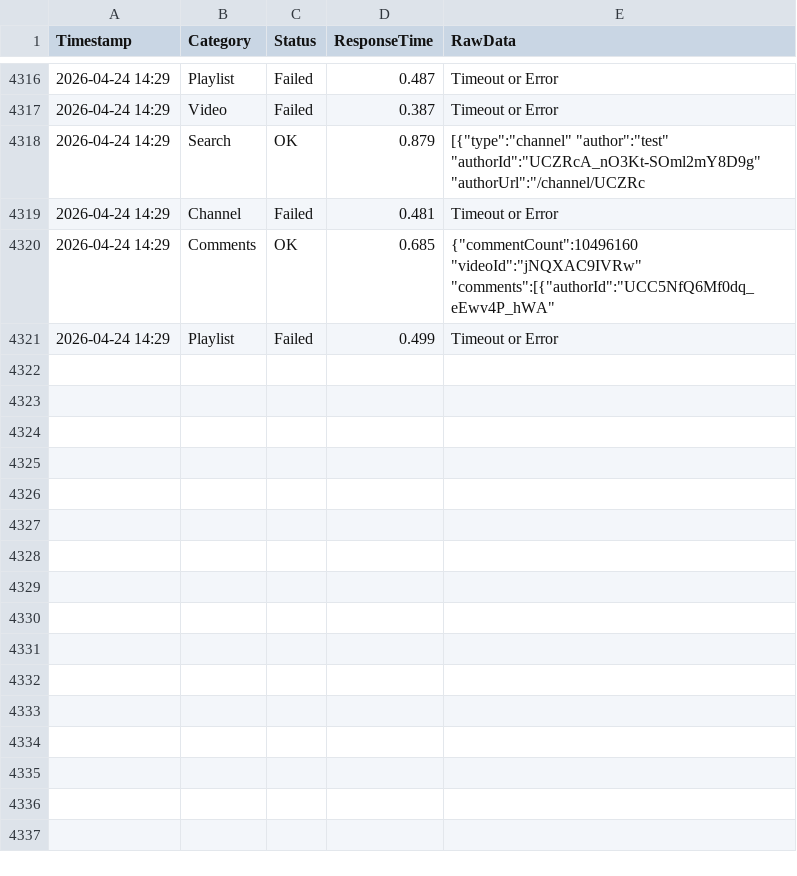
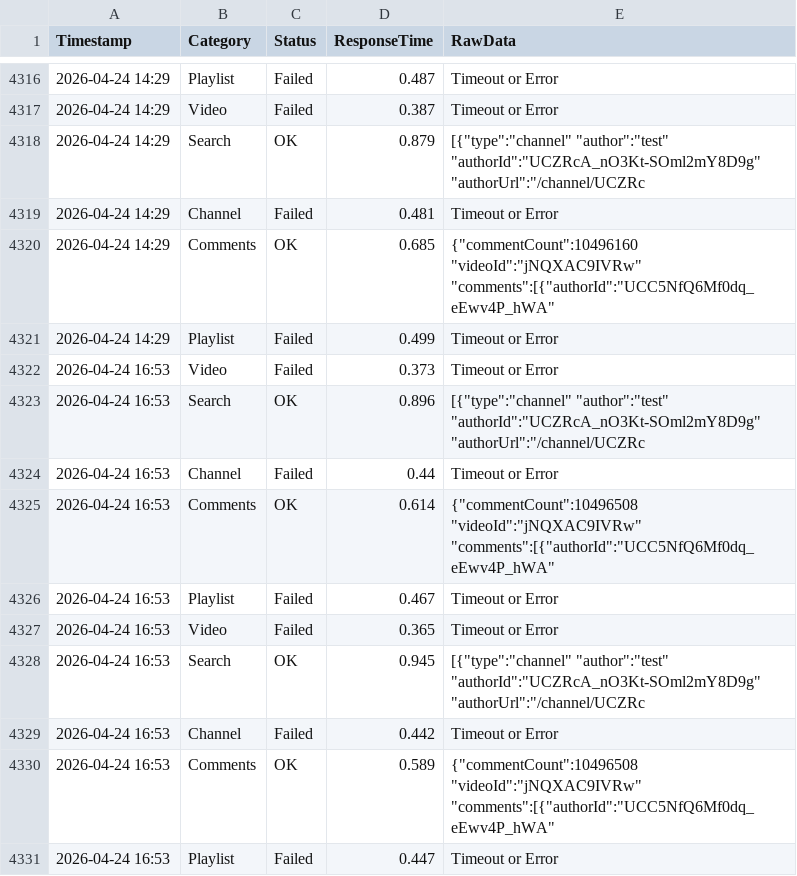
Before and after one commit to yuto1106110/invidious-health, a CSV file: logs/inv.kamuridesu.com_.csv, drawn as a sheet; only a part is shown, gaps mark what is left out; the diff names each change by its address in the sheet, - before the commit and + after, or states it on an @@ line.

```diff
--- a/logs/inv.kamuridesu.com_.csv
+++ b/logs/inv.kamuridesu.com_.csv
+row 4322: 2026-04-24 16:53 | Video | Failed | 0.373 | Timeout or Error
+row 4323: 2026-04-24 16:53 | Search | OK | 0.896 | [{"type":"channel" "author":"test" "authorId":"UCZRcA_nO3Kt-SOml2mY8D9g" "authorUrl":"/channel/UCZRc
+row 4324: 2026-04-24 16:53 | Channel | Failed | 0.44 | Timeout or Error
+row 4325: 2026-04-24 16:53 | Comments | OK | 0.614 | {"commentCount":10496508 "videoId":"jNQXAC9IVRw" "comments":[{"authorId":"UCC5NfQ6Mf0dq_eEwv4P_hWA"
+row 4326: 2026-04-24 16:53 | Playlist | Failed | 0.467 | Timeout or Error
+row 4327: 2026-04-24 16:53 | Video | Failed | 0.365 | Timeout or Error
+row 4328: 2026-04-24 16:53 | Search | OK | 0.945 | [{"type":"channel" "author":"test" "authorId":"UCZRcA_nO3Kt-SOml2mY8D9g" "authorUrl":"/channel/UCZRc
+row 4329: 2026-04-24 16:53 | Channel | Failed | 0.442 | Timeout or Error
+row 4330: 2026-04-24 16:53 | Comments | OK | 0.589 | {"commentCount":10496508 "videoId":"jNQXAC9IVRw" "comments":[{"authorId":"UCC5NfQ6Mf0dq_eEwv4P_hWA"
+row 4331: 2026-04-24 16:53 | Playlist | Failed | 0.447 | Timeout or Error
```
Also changed, not shown: logs/invidious.ducks.party_.csv, logs/invidious.f5.si_.csv, 8 other files.
